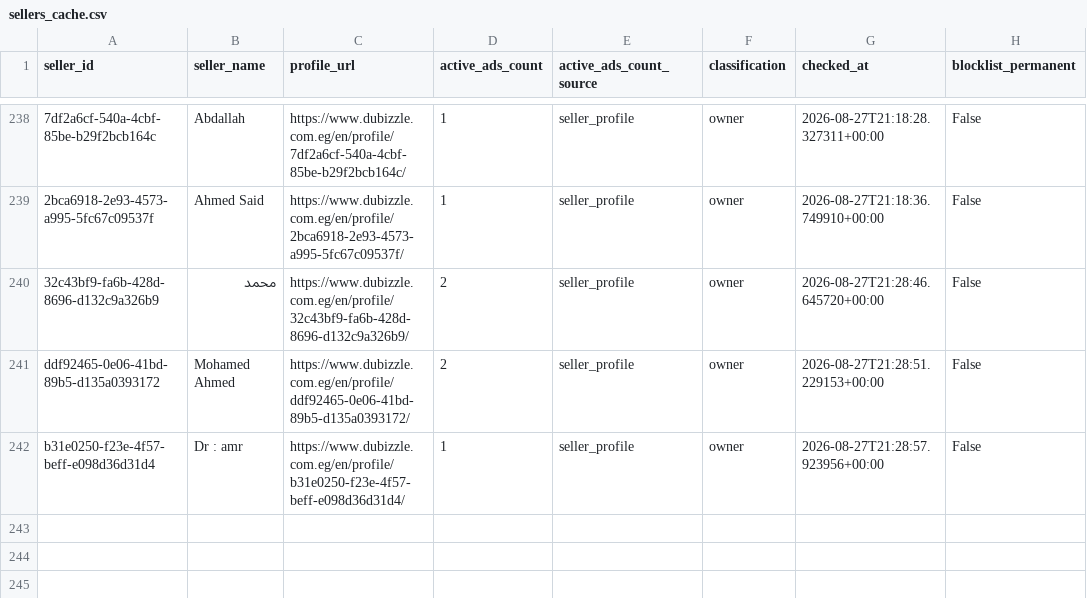
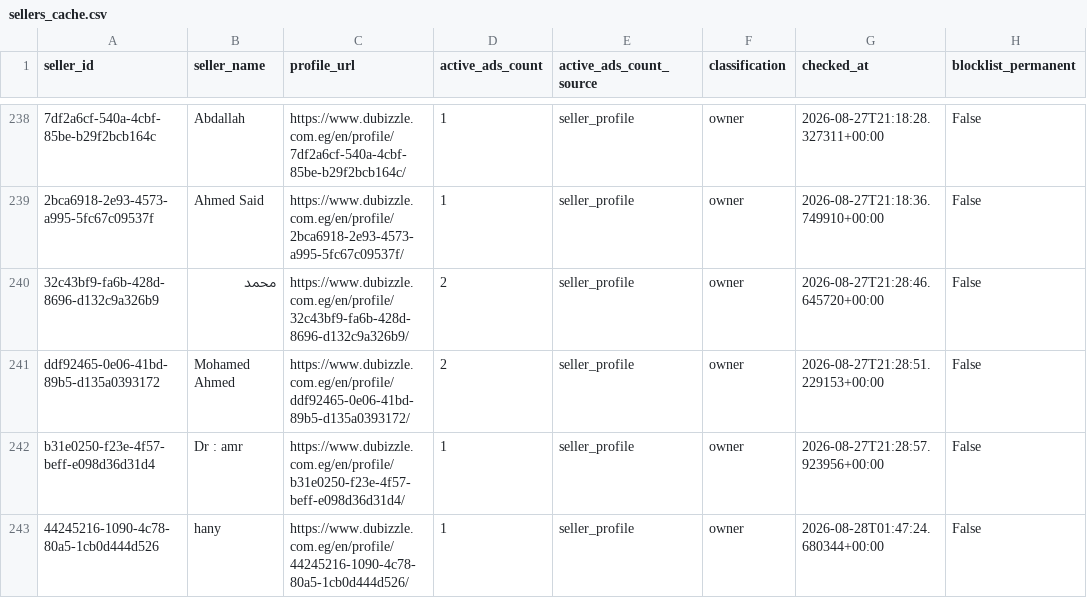
Before and after one commit to jack-reacher1/dubizzle-real-estate, a CSV file: data/sellers_cache.csv, drawn as a sheet; only a part is shown, gaps mark what is left out.

```diff
--- a/data/sellers_cache.csv
+++ b/data/sellers_cache.csv
@@ -242 +242,2 @@ ddf92465-0e06-41bd-89b5-d135a0393172,Mohamed Ahmed,https://www.dubizzle.com.eg/e
 b31e0250-f23e-4f57-beff-e098d36d31d4,Dr : amr,https://www.dubizzle.com.eg/en/profile/b31e0250-f23e-4f57-beff-e098d36d31d4/,1,seller_profile,owner,2026-08-27T21:28:57.923956+00:00,False
+44245216-1090-4c78-80a5-1cb0d444d526,hany,https://www.dubizzle.com.eg/en/profile/44245216-1090-4c78-80a5-1cb0d444d526/,1,seller_profile,owner,2026-08-28T01:47:24.680344+00:00,False
```
Also changed, not shown: data/business_listings.csv, 2 other files.
